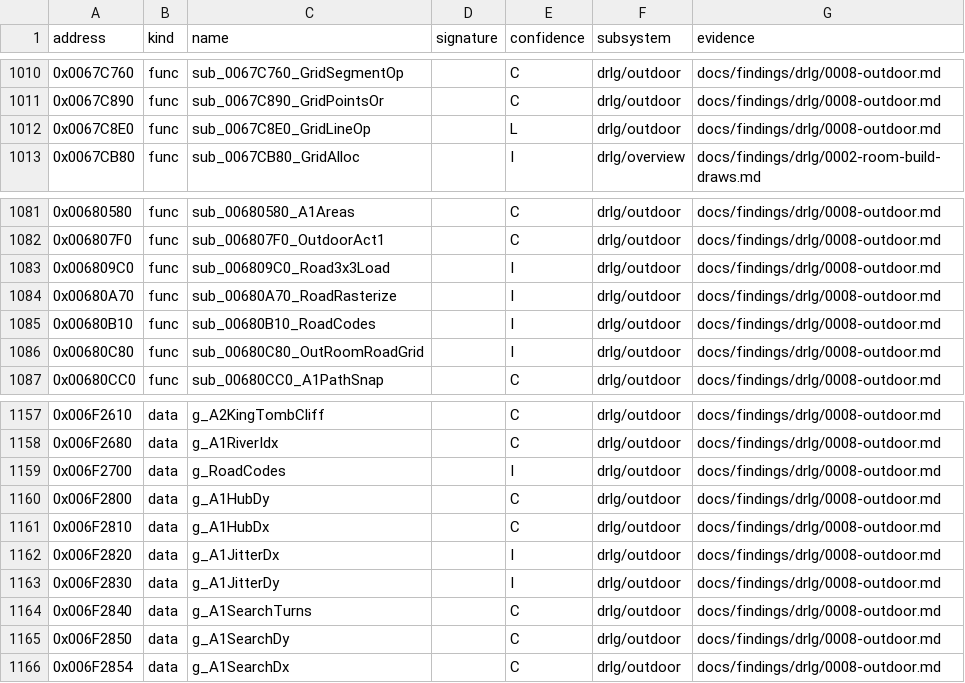
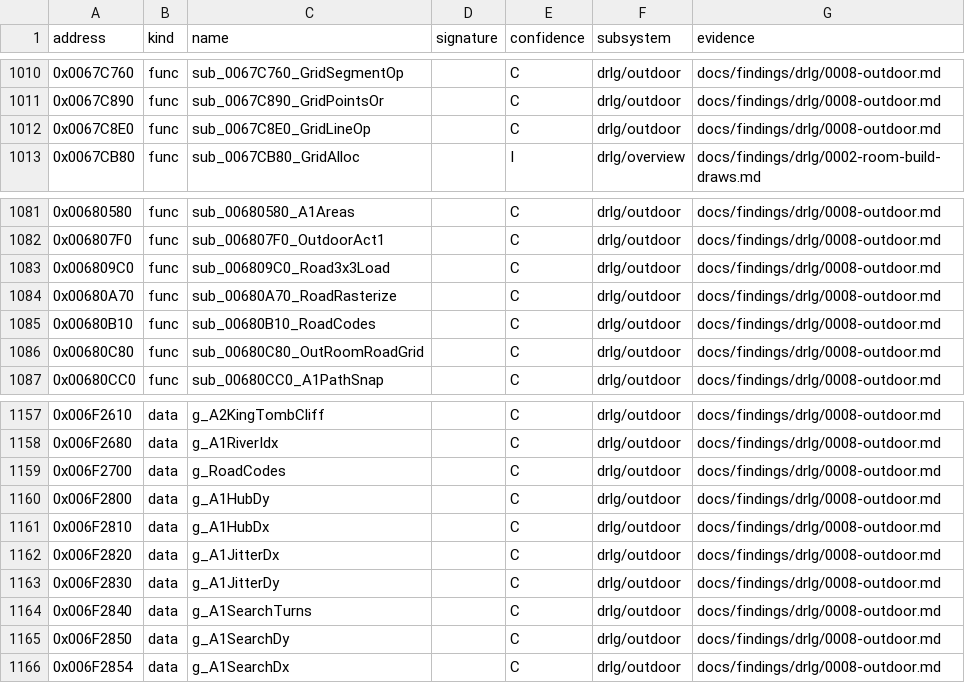
Before and after one commit to IgorKonovalov/diablo-2-recompilation, a CSV file: re/symbols.csv, drawn as a sheet; only a part is shown, gaps mark what is left out.

```diff
--- a/re/symbols.csv
+++ b/re/symbols.csv
@@ -1011,3 +1011,3 @@ address,kind,name,signature,confidence,subsystem,evidence
 0x0067C890,func,sub_0067C890_GridPointsOr,,C,drlg/outdoor,docs/findings/drlg/0008-outdoor.md
-0x0067C8E0,func,sub_0067C8E0_GridLineOp,,L,drlg/outdoor,docs/findings/drlg/0008-outdoor.md
+0x0067C8E0,func,sub_0067C8E0_GridLineOp,,C,drlg/outdoor,docs/findings/drlg/0008-outdoor.md
 0x0067CB80,func,sub_0067CB80_GridAlloc,,I,drlg/overview,docs/findings/drlg/0002-room-build-draws.md
@@ -1082,6 +1082,6 @@ address,kind,name,signature,confidence,subsystem,evidence
 0x006807F0,func,sub_006807F0_OutdoorAct1,,C,drlg/outdoor,docs/findings/drlg/0008-outdoor.md
-0x006809C0,func,sub_006809C0_Road3x3Load,,I,drlg/outdoor,docs/findings/drlg/0008-outdoor.md
-0x00680A70,func,sub_00680A70_RoadRasterize,,I,drlg/outdoor,docs/findings/drlg/0008-outdoor.md
-0x00680B10,func,sub_00680B10_RoadCodes,,I,drlg/outdoor,docs/findings/drlg/0008-outdoor.md
-0x00680C80,func,sub_00680C80_OutRoomRoadGrid,,I,drlg/outdoor,docs/findings/drlg/0008-outdoor.md
+0x006809C0,func,sub_006809C0_Road3x3Load,,C,drlg/outdoor,docs/findings/drlg/0008-outdoor.md
+0x00680A70,func,sub_00680A70_RoadRasterize,,C,drlg/outdoor,docs/findings/drlg/0008-outdoor.md
+0x00680B10,func,sub_00680B10_RoadCodes,,C,drlg/outdoor,docs/findings/drlg/0008-outdoor.md
+0x00680C80,func,sub_00680C80_OutRoomRoadGrid,,C,drlg/outdoor,docs/findings/drlg/0008-outdoor.md
 0x00680CC0,func,sub_00680CC0_A1PathSnap,,C,drlg/outdoor,docs/findings/drlg/0008-outdoor.md
@@ -1158,7 +1158,7 @@ address,kind,name,signature,confidence,subsystem,evidence
 0x006F2680,data,g_A1RiverIdx,,C,drlg/outdoor,docs/findings/drlg/0008-outdoor.md
-0x006F2700,data,g_RoadCodes,,I,drlg/outdoor,docs/findings/drlg/0008-outdoor.md
+0x006F2700,data,g_RoadCodes,,C,drlg/outdoor,docs/findings/drlg/0008-outdoor.md
 0x006F2800,data,g_A1HubDy,,C,drlg/outdoor,docs/findings/drlg/0008-outdoor.md
 0x006F2810,data,g_A1HubDx,,C,drlg/outdoor,docs/findings/drlg/0008-outdoor.md
-0x006F2820,data,g_A1JitterDx,,I,drlg/outdoor,docs/findings/drlg/0008-outdoor.md
-0x006F2830,data,g_A1JitterDy,,I,drlg/outdoor,docs/findings/drlg/0008-outdoor.md
+0x006F2820,data,g_A1JitterDx,,C,drlg/outdoor,docs/findings/drlg/0008-outdoor.md
+0x006F2830,data,g_A1JitterDy,,C,drlg/outdoor,docs/findings/drlg/0008-outdoor.md
 0x006F2840,data,g_A1SearchTurns,,C,drlg/outdoor,docs/findings/drlg/0008-outdoor.md
```
Also changed, not shown: 5 other files.
